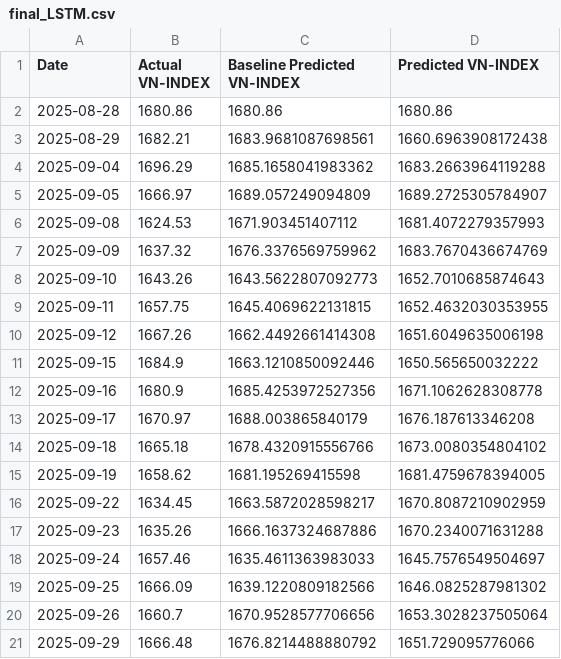
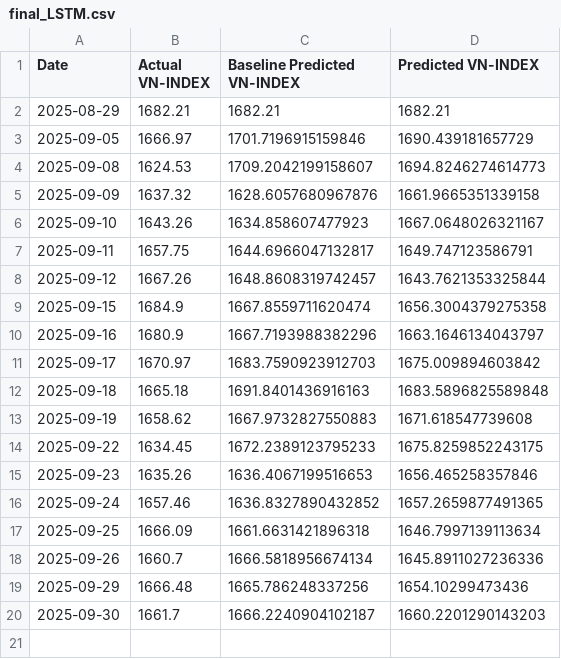
Before and after one commit to knam2609/vn_index, a CSV file: forecast_result/vn_index/final_LSTM.csv, drawn as a sheet.

```diff
--- a/forecast_result/vn_index/final_LSTM.csv
+++ b/forecast_result/vn_index/final_LSTM.csv
@@ -1,21 +1,20 @@
 Date,Actual VN-INDEX,Baseline Predicted VN-INDEX,Predicted VN-INDEX
-2025-08-28,1680.86,1680.86,1680.86
-2025-08-29,1682.21,1683.9681087698561,1660.6963908172438
-2025-09-04,1696.29,1685.1658041983362,1683.2663964119288
-2025-09-05,1666.97,1689.057249094809,1689.2725305784907
-2025-09-08,1624.53,1671.903451407112,1681.4072279357993
-2025-09-09,1637.32,1676.3376569759962,1683.7670436674769
-2025-09-10,1643.26,1643.5622807092773,1652.7010685874643
-2025-09-11,1657.75,1645.4069622131815,1652.4632030353955
-2025-09-12,1667.26,1662.4492661414308,1651.6049635006198
-2025-09-15,1684.9,1663.1210850092446,1650.565650032222
-2025-09-16,1680.9,1685.4253972527356,1671.1062628308778
-2025-09-17,1670.97,1688.003865840179,1676.187613346208
-2025-09-18,1665.18,1678.4320915556766,1673.0080354804102
-2025-09-19,1658.62,1681.195269415598,1681.4759678394005
-2025-09-22,1634.45,1663.5872028598217,1670.8087210902959
-2025-09-23,1635.26,1666.1637324687886,1670.2340071631288
-2025-09-24,1657.46,1635.4611363983033,1645.7576549504697
-2025-09-25,1666.09,1639.1220809182566,1646.0825287981302
-2025-09-26,1660.7,1670.9528577706656,1653.3028237505064
-2025-09-29,1666.48,1676.8214488880792,1651.729095776066
+2025-08-29,1682.21,1682.21,1682.21
+2025-09-05,1666.97,1701.7196915159846,1690.439181657729
+2025-09-08,1624.53,1709.2042199158607,1694.8246274614773
+2025-09-09,1637.32,1628.6057680967876,1661.9665351339158
+2025-09-10,1643.26,1634.858607477923,1667.0648026321167
+2025-09-11,1657.75,1644.6966047132817,1649.747123586791
+2025-09-12,1667.26,1648.8608319742457,1643.7621353325844
+2025-09-15,1684.9,1667.8559711620474,1656.3004379275358
+2025-09-16,1680.9,1667.7193988382296,1663.1646134043797
+2025-09-17,1670.97,1683.7590923912703,1675.009894603842
+2025-09-18,1665.18,1691.8401436916163,1683.5896825589848
+2025-09-19,1658.62,1667.9732827550883,1671.618547739608
+2025-09-22,1634.45,1672.2389123795233,1675.8259852243175
+2025-09-23,1635.26,1636.4067199516653,1656.465258357846
+2025-09-24,1657.46,1636.8327890432852,1657.2659877491365
+2025-09-25,1666.09,1661.6631421896318,1646.7997139113634
+2025-09-26,1660.7,1666.5818956674134,1645.8911027236336
+2025-09-29,1666.48,1665.786248337256,1654.10299473436
+2025-09-30,1661.7,1666.2240904102187,1660.2201290143203
```
Also changed, not shown: forecast_result/vn_index/final_NeuralProphet.csv, forecast_result/vn_index/final_Transformer.csv, 52 other files.
